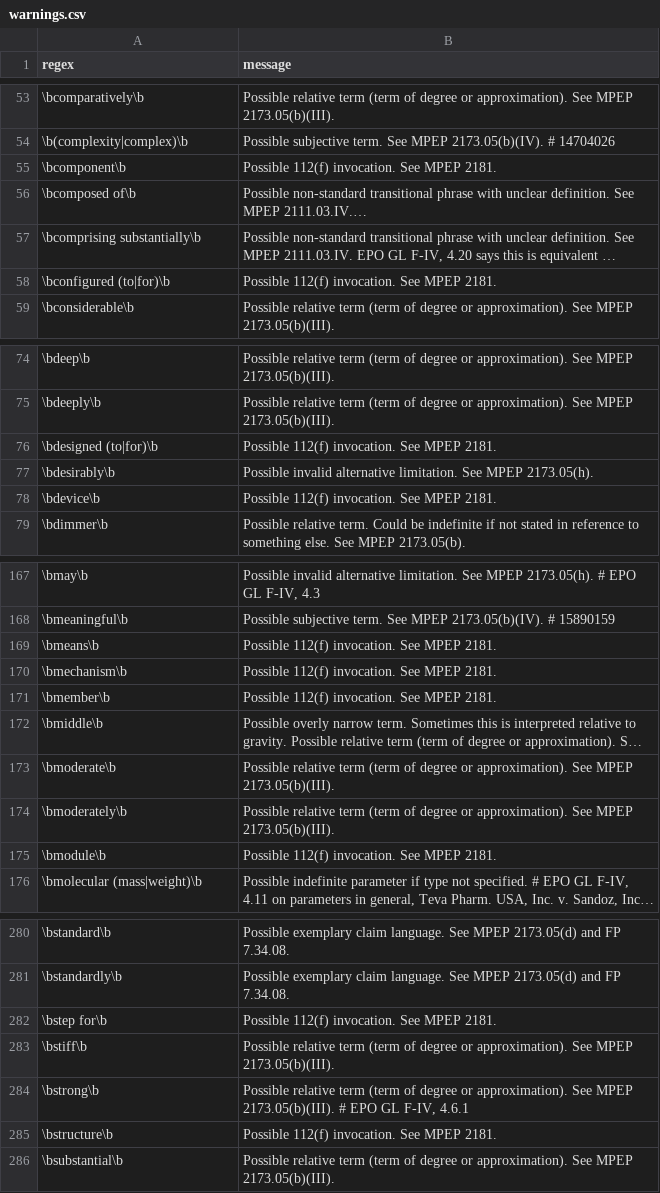
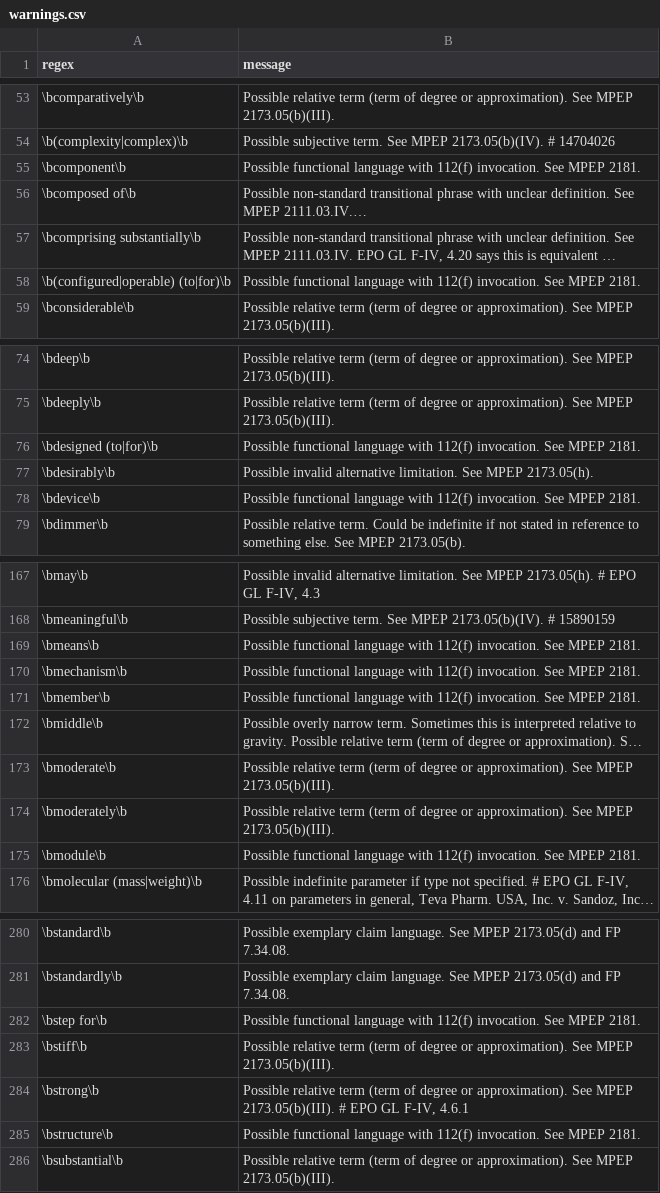
Before and after one commit to btrettel/plint, a CSV file: warnings.csv, drawn as a sheet; only a part is shown, gaps mark what is left out; long unchanged cells end in …; removed rows and columns are numbered as before the commit, all else as after; the diff covers the shown part only; the diff names each change by its address in the sheet, - before the commit and + after, or states it on an @@ line.

Commit message:
Added a bit on functional language to the warnings file.

```diff
--- a/warnings.csv
+++ b/warnings.csv
-B55 (message): Possible 112(f) invocation.…
+B55 (message): Possible functional language with 112(f) invocation.…
-row 58: \bconfigured (to|for)\b | Possible 112(f) invocation. See MPEP 2181.
+row 58: \b(configured|operable) (to|for)\b | Possible functional language with 112(f) invocation. See MPEP 2181.
-B76 (message): Possible 112(f) invocation.…
+B76 (message): Possible functional language with 112(f) invocation.…
-B78 (message): Possible 112(f) invocation.…
+B78 (message): Possible functional language with 112(f) invocation.…
-B169:B171 (message): Possible 112(f) invocation.…
+B169:B171 (message): Possible functional language with 112(f) invocation.…
-B175 (message): Possible 112(f) invocation.…
+B175 (message): Possible functional language with 112(f) invocation.…
-B282 (message): Possible 112(f) invocation.…
+B282 (message): Possible functional language with 112(f) invocation.…
-B285 (message): Possible 112(f) invocation.…
+B285 (message): Possible functional language with 112(f) invocation.…
```
Also changed, not shown: 1 added row and 9 edited cells elsewhere in this file, 1 other file.
